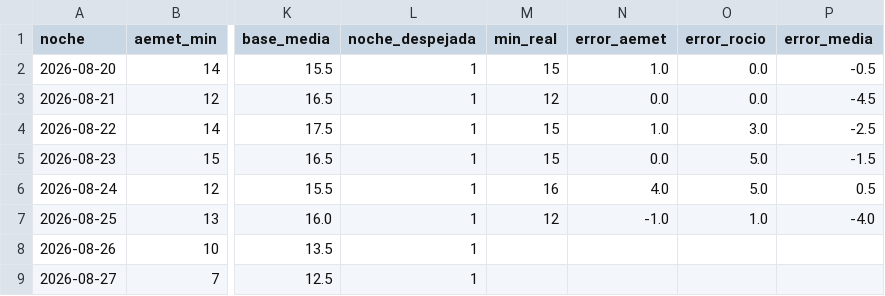
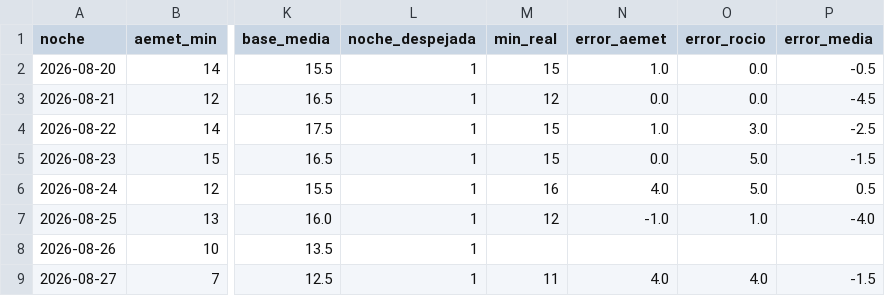
Before and after one commit to patriciadiezm/estacion, a CSV file: heladas_registro.csv, drawn as a sheet; only a part is shown, gaps mark what is left out; the diff names each change by its address in the sheet, - before the commit and + after, or states it on an @@ line.

```diff
--- a/heladas_registro.csv
+++ b/heladas_registro.csv
-M9 (min_real): (empty)
+M9 (min_real): 11
-N9 (error_aemet): (empty)
+N9 (error_aemet): 4.0
-O9 (error_rocio): (empty)
+O9 (error_rocio): 4.0
-P9 (error_media): (empty)
+P9 (error_media): -1.5
```
